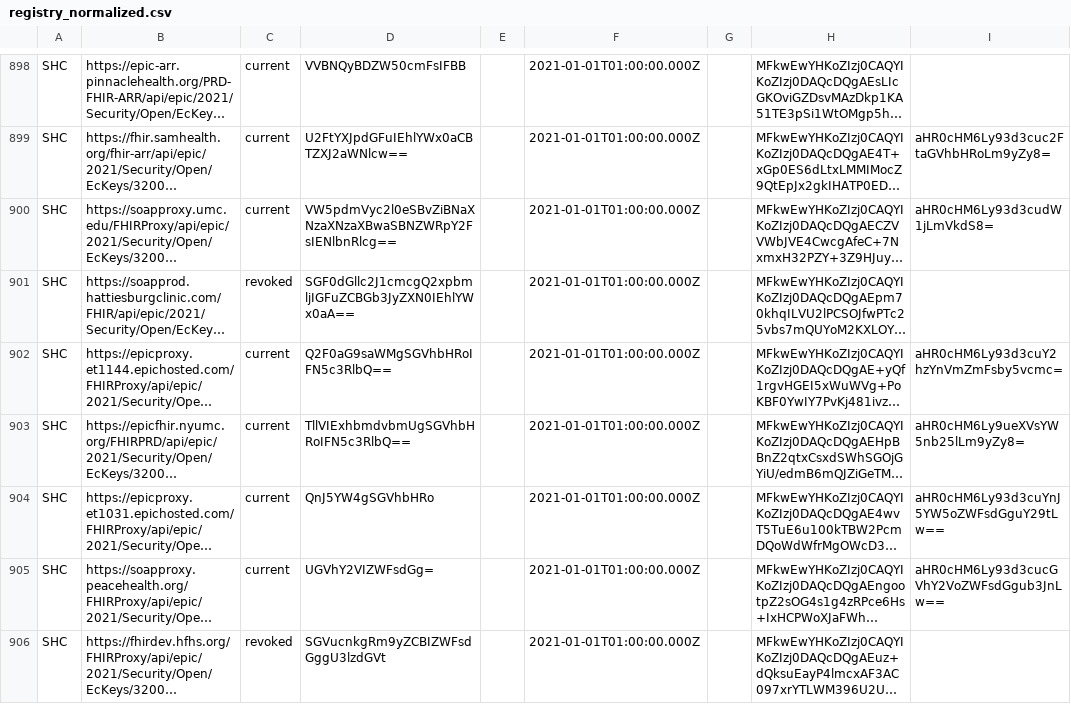
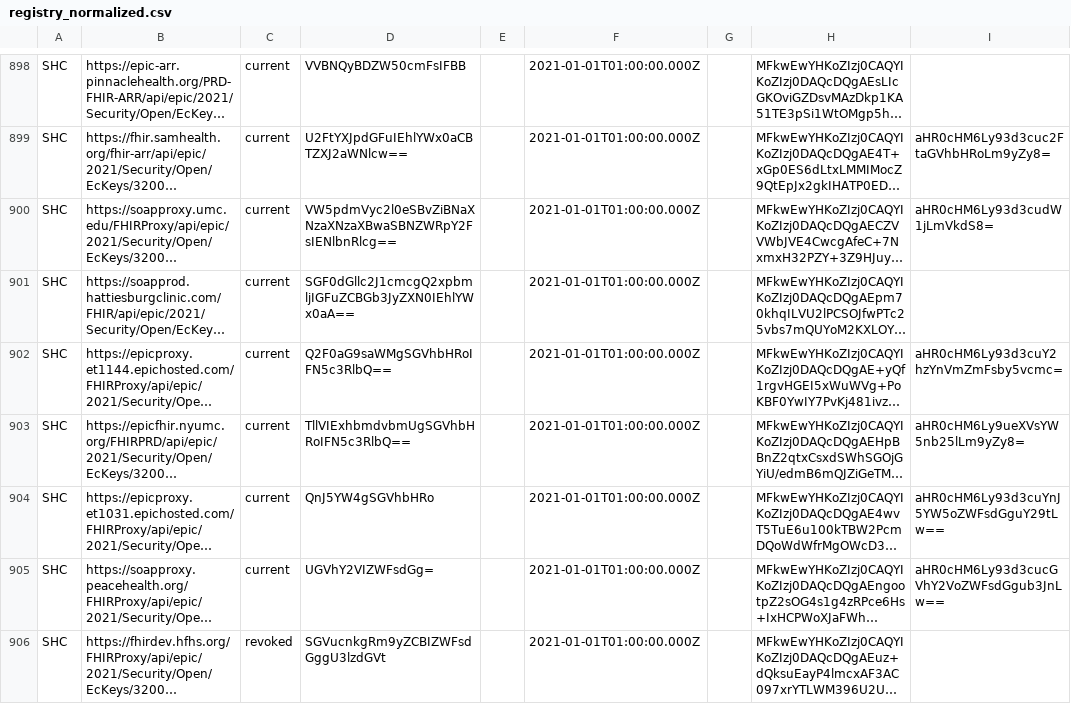
Before and after one commit to Path-Check/trust-registry, a CSV file: registry_normalized.csv, drawn as a sheet; only a part is shown, gaps mark what is left out; long unchanged cells end in …; the diff names each change by its address in the sheet, - before the commit and + after, or states it on an @@ line.

Commit message:
Registry updates for 2022-03-05

```diff
--- a/registry_normalized.csv
+++ b/registry_normalized.csv
-C901: revoked
+C901: current
```
Also changed, not shown: 2 other files.
